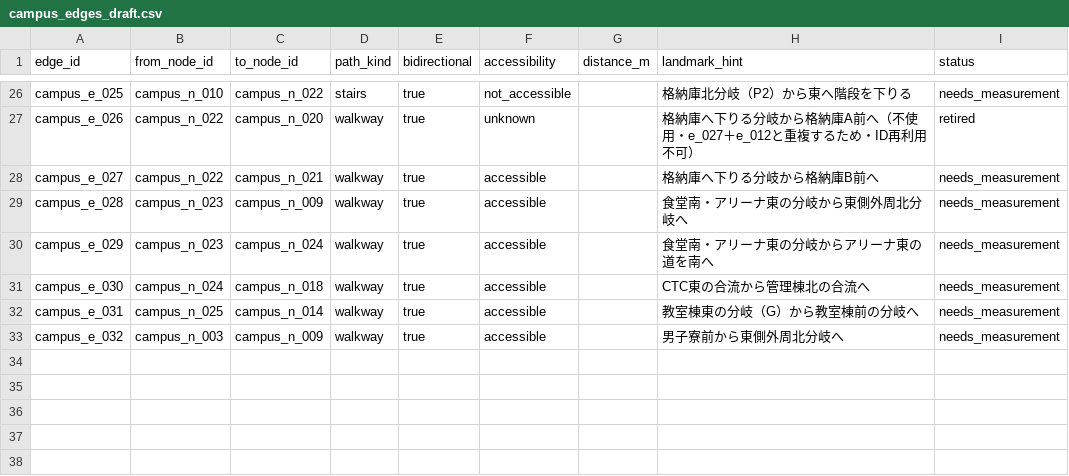
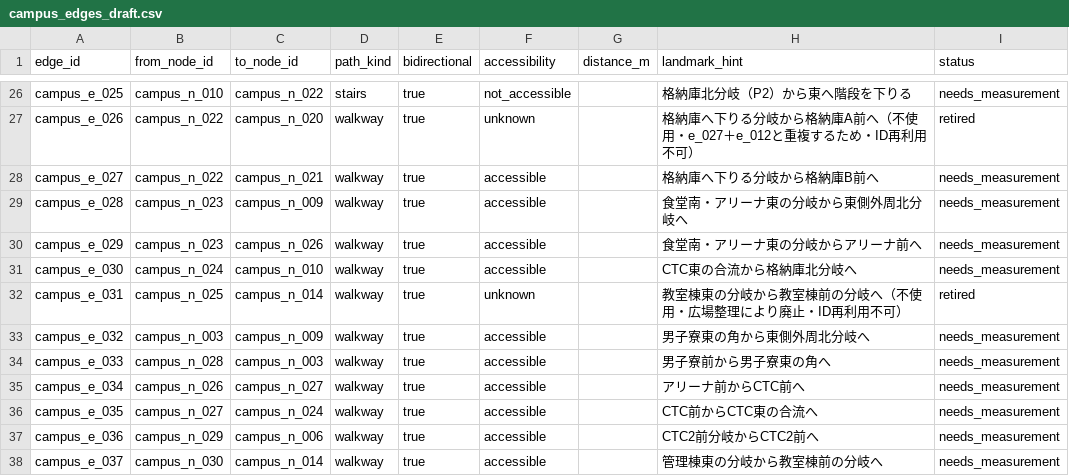
Before and after one commit to m0o9l0v3/NexusMobile, a CSV file: map-data/drafts/campus_edges_draft.csv, drawn as a sheet; only a part is shown, gaps mark what is left out; the diff covers the shown part only.

Commit message:
feat(map-data): 屋外直結12棟の入口と歩行ネットワーク下書きノードを対応付ける (#32)
- map-data/drafts の歩行ネットワーク下書きを 30 ノード・37 辺へ更新（アリーナ・CTC・男子寮の入口前分離、管理棟・教室棟前広場の整理、road_arena_ctc_pk の不採用確定）
- map-data/normalized/entrances.csv の屋外直結 12 棟に outside_node_id を先行対応付け、格納庫 A/B を campus_n_020 / campus_n_021 へ分離
- docs/e1-6-map-dataset-conversion.md・map-data/README.md・campus-buildings.config.json の blocker 説明と方針を更新
- entrance-source-data.test.mjs に outside_node_id 整合検証と下書きグラフの整合性・到達性・非漏洩テストを追加

```diff
--- a/map-data/drafts/campus_edges_draft.csv
+++ b/map-data/drafts/campus_edges_draft.csv
@@ -29,5 +29,10 @@ campus_e_027,campus_n_022,campus_n_021,walkway,true,accessible,,格納庫へ下
 campus_e_028,campus_n_023,campus_n_009,walkway,true,accessible,,食堂南・アリーナ東の分岐から東側外周北分岐へ,needs_measurement
-campus_e_029,campus_n_023,campus_n_024,walkway,true,accessible,,食堂南・アリーナ東の分岐からアリーナ東の道を南へ,needs_measurement
-campus_e_030,campus_n_024,campus_n_018,walkway,true,accessible,,CTC東の合流から管理棟北の合流へ,needs_measurement
-campus_e_031,campus_n_025,campus_n_014,walkway,true,accessible,,教室棟東の分岐（G）から教室棟前の分岐へ,needs_measurement
-campus_e_032,campus_n_003,campus_n_009,walkway,true,accessible,,男子寮前から東側外周北分岐へ,needs_measurement
+campus_e_029,campus_n_023,campus_n_026,walkway,true,accessible,,食堂南・アリーナ東の分岐からアリーナ前へ,needs_measurement
+campus_e_030,campus_n_024,campus_n_010,walkway,true,accessible,,CTC東の合流から格納庫北分岐へ,needs_measurement
+campus_e_031,campus_n_025,campus_n_014,walkway,true,unknown,,教室棟東の分岐から教室棟前の分岐へ（不使用・広場整理により廃止・ID再利用不可）,retired
+campus_e_032,campus_n_003,campus_n_009,walkway,true,accessible,,男子寮東の角から東側外周北分岐へ,needs_measurement
+campus_e_033,campus_n_028,campus_n_003,walkway,true,accessible,,男子寮前から男子寮東の角へ,needs_measurement
+campus_e_034,campus_n_026,campus_n_027,walkway,true,accessible,,アリーナ前からCTC前へ,needs_measurement
+campus_e_035,campus_n_027,campus_n_024,walkway,true,accessible,,CTC前からCTC東の合流へ,needs_measurement
+campus_e_036,campus_n_029,campus_n_006,walkway,true,accessible,,CTC2前分岐からCTC2前へ,needs_measurement
+campus_e_037,campus_n_030,campus_n_014,walkway,true,accessible,,管理棟東の分岐から教室棟前の分岐へ,needs_measurement
```
Also changed, not shown: 23 edited cells elsewhere in this file, map-data/drafts/campus_nodes_draft.csv, map-data/normalized/entrances.csv, 5 other files.
